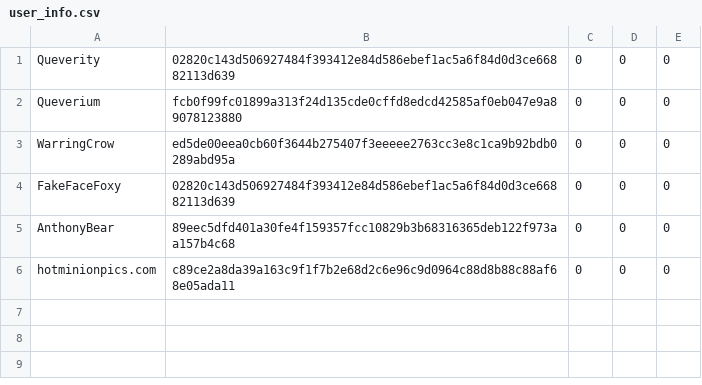
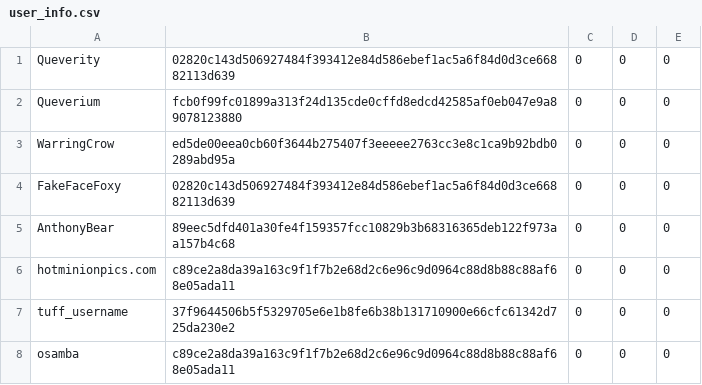
Before and after one commit to Queverity/high_score_tracker, a CSV file: Documents/user_info.csv, drawn as a sheet.

```diff
--- a/Documents/user_info.csv
+++ b/Documents/user_info.csv
@@ -6 +6,3 @@ AnthonyBear,89eec5dfd401a30fe4f159357fcc10829b3b68316365deb122f973aa157b4c68,0,0
 hotminionpics.com,c89ce2a8da39a163c9f1f7b2e68d2c6e96c9d0964c88d8b88c88af68e05ada11,0,0,0
+tuff_username,37f9644506b5f5329705e6e1b8fe6b38b131710900e66cfc61342d725da230e2,0,0,0
+osamba,c89ce2a8da39a163c9f1f7b2e68d2c6e96c9d0964c88d8b88c88af68e05ada11,0,0,0
```
Also changed, not shown: 1 other file.
